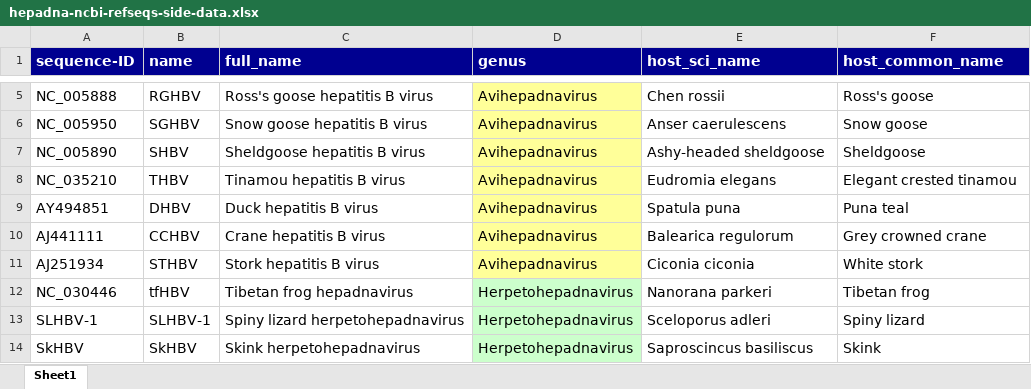
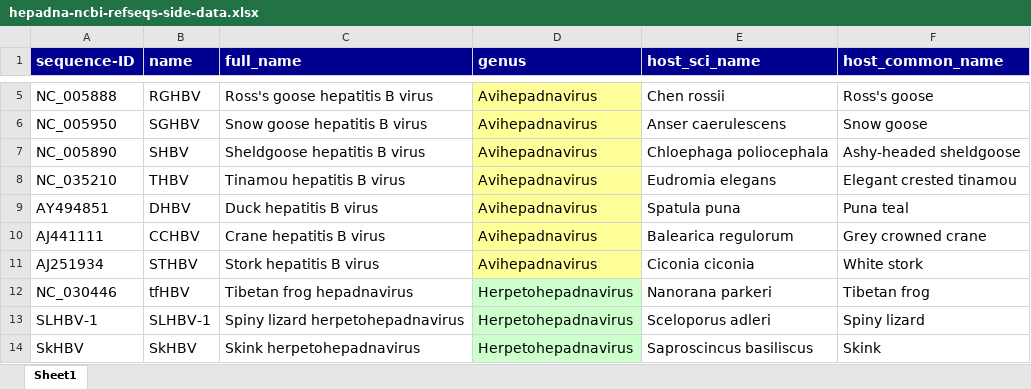
Before and after one commit to giffordlabcvr/Hepadnaviridae-GLUE, an Excel workbook: tabular/hepadna-ncbi-refseqs-side-data.xlsx, sheet Sheet1, drawn as a sheet; only a part is shown, gaps mark what is left out; values as stored, in another font and other column widths than the file's, no borders; the diff names each change by its address in the sheet, - before the commit and + after, or states it on an @@ line.

Commit message:
Corrected table error

```diff
--- a/tabular/hepadna-ncbi-refseqs-side-data.xlsx (sheet Sheet1)
+++ b/tabular/hepadna-ncbi-refseqs-side-data.xlsx (sheet Sheet1)
-E7 (host_sci_name): Ashy-headed sheldgoose
+E7 (host_sci_name): Chloephaga poliocephala
-F7 (host_common_name): Sheldgoose
+F7 (host_common_name): Ashy-headed sheldgoose
```
Also changed, not shown: 1 other file.
